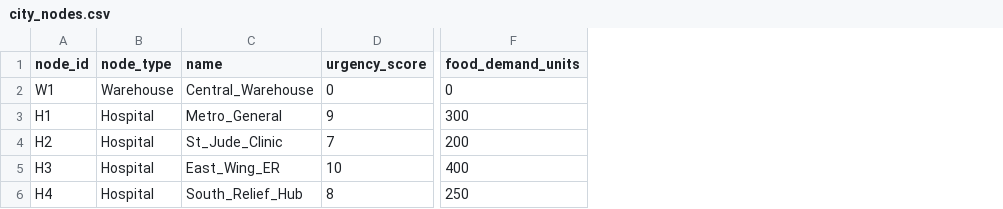
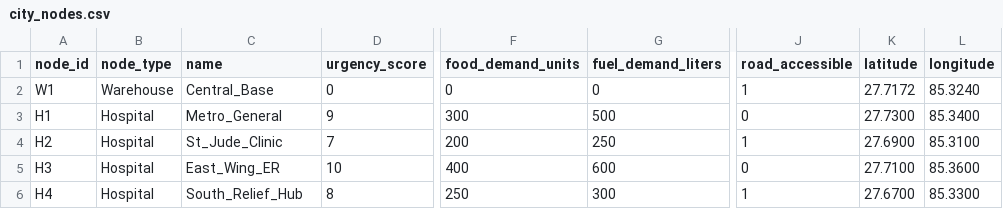
Before and after one commit to SRReumah/ASAP, a CSV file: data/city_nodes.csv, drawn as a sheet; only a part is shown, gaps mark what is left out; the diff names each change by its address in the sheet, - before the commit and + after, or states it on an @@ line.

```diff
--- a/data/city_nodes.csv
+++ b/data/city_nodes.csv
+column G (fuel_demand_liters), rows 2-6: 0 | 500 | 250 | 600 | 300
+column J (road_accessible), rows 2-6: 1 | 0 | 1 | 0 | 1
+column K (latitude), rows 2-6: 27.7172 | 27.7300 | 27.6900 | 27.7100 | 27.6700
+column L (longitude), rows 2-6: 85.3240 | 85.3400 | 85.3100 | 85.3600 | 85.3300
-C2 (name): Central_Warehouse
+C2 (name): Central_Base
```
Also changed, not shown: 9 other files.
